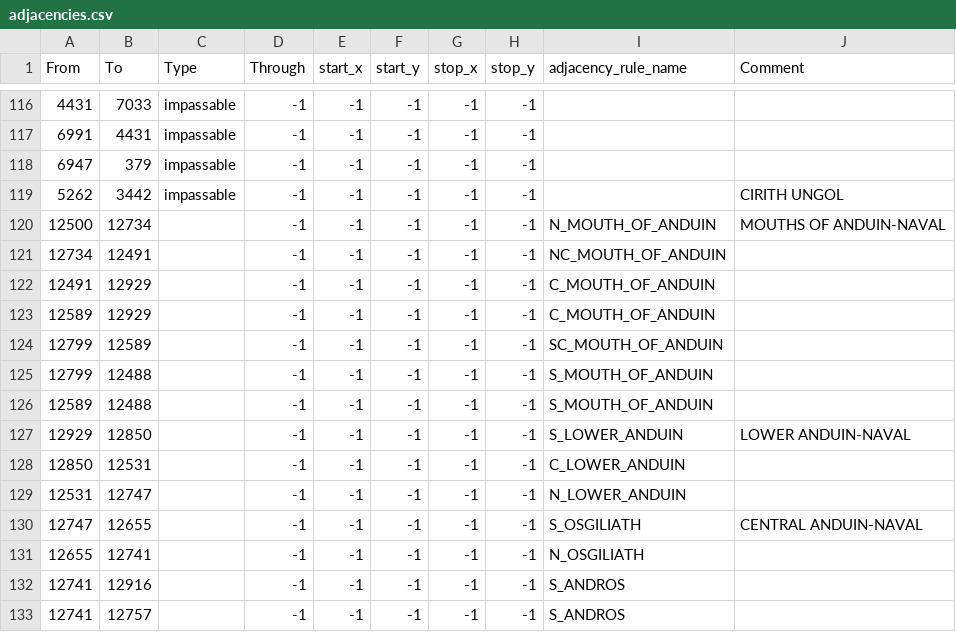
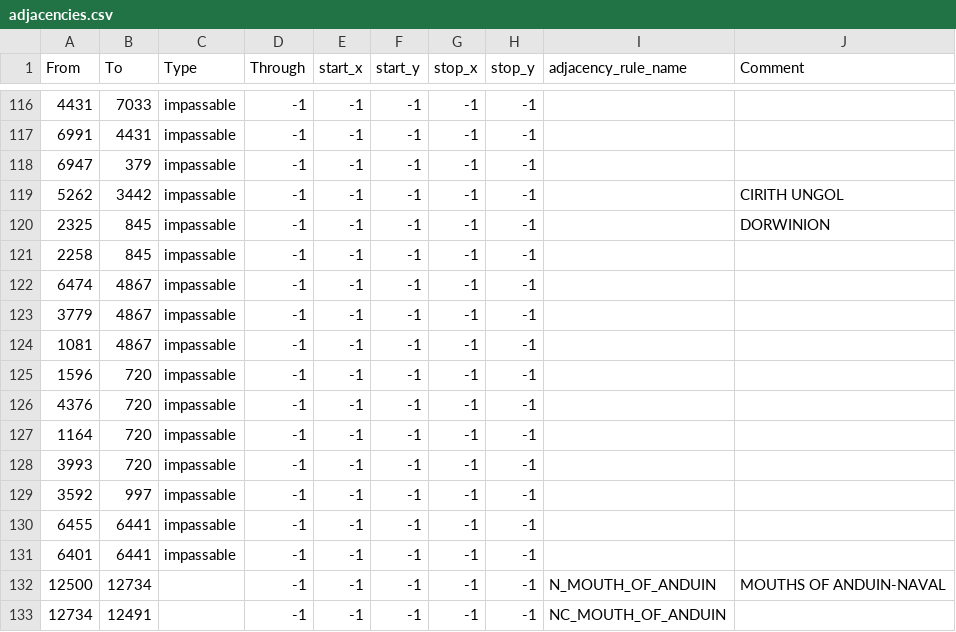
Before and after one commit to isaacHhyphenR/RfR_Beta, a CSV file: map/adjacencies.csv, drawn as a sheet; only a part is shown, gaps mark what is left out; the shorter side is filled out with more unchanged rows.

```diff
--- a/map/adjacencies.csv
+++ b/map/adjacencies.csv
@@ -119,2 +119,14 @@ From;To;Type;Through;start_x;start_y;stop_x;stop_y;adjacency_rule_name;Comment
 5262;3442;impassable;-1;-1;-1;-1;-1;;CIRITH UNGOL
+2325;845;impassable;-1;-1;-1;-1;-1;;DORWINION
+2258;845;impassable;-1;-1;-1;-1;-1;;
+6474;4867;impassable;-1;-1;-1;-1;-1;;
+3779;4867;impassable;-1;-1;-1;-1;-1;;
+1081;4867;impassable;-1;-1;-1;-1;-1;;
+1596;720;impassable;-1;-1;-1;-1;-1;;
+4376;720;impassable;-1;-1;-1;-1;-1;;
+1164;720;impassable;-1;-1;-1;-1;-1;;
+3993;720;impassable;-1;-1;-1;-1;-1;;
+3592;997;impassable;-1;-1;-1;-1;-1;;
+6455;6441;impassable;-1;-1;-1;-1;-1;;
+6401;6441;impassable;-1;-1;-1;-1;-1;;
 12500;12734;;-1;-1;-1;-1;-1;N_MOUTH_OF_ANDUIN;MOUTHS OF ANDUIN-NAVAL
```
Also changed, not shown: 40 other files.
